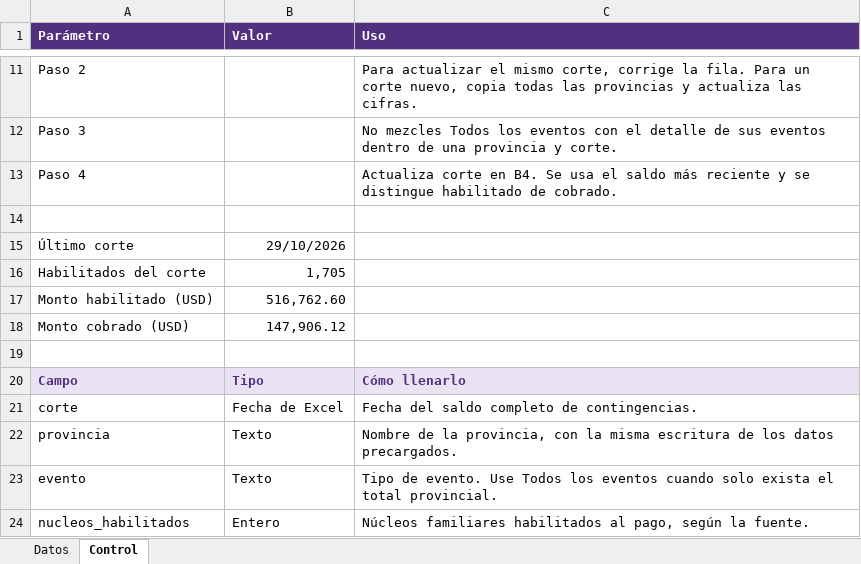
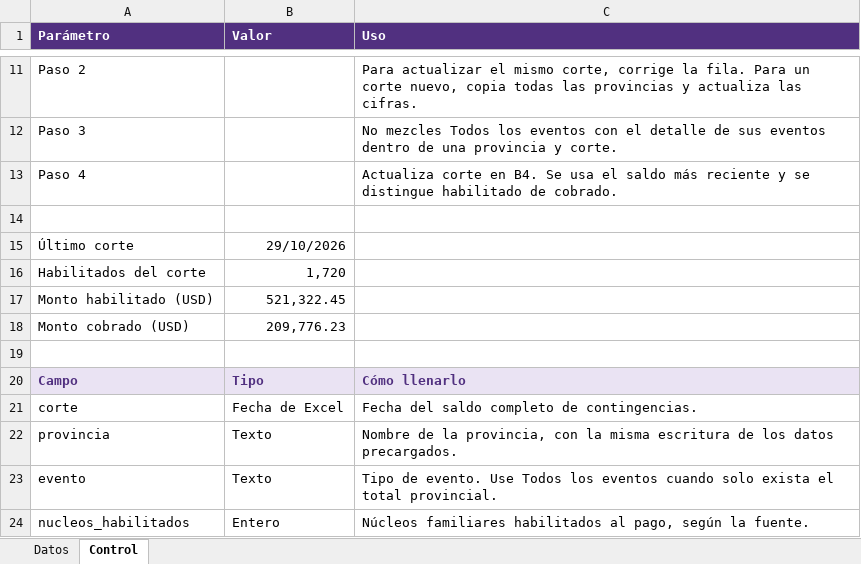
Before and after one commit to JuanAmbuludi/Sistema-Reporte-MTDH, an Excel workbook: data/enos_excel/contingencias.xlsx, sheet Control, drawn as a sheet; only a part is shown, gaps mark what is left out; values as stored, in another font and other column widths than the file's, no borders; the diff names each change by its address in the sheet, - before the commit and + after, or states it on an @@ line.

```diff
--- a/data/enos_excel/contingencias.xlsx (sheet Control)
+++ b/data/enos_excel/contingencias.xlsx (sheet Control)
-B16 (Valor): 1,705
+B16 (Valor): 1,720
-B17 (Valor): 516,762.60
+B17 (Valor): 521,322.45
-B18 (Valor): 147,906.12
+B18 (Valor): 209,776.23
```
Also changed, not shown: sheet Datos.
